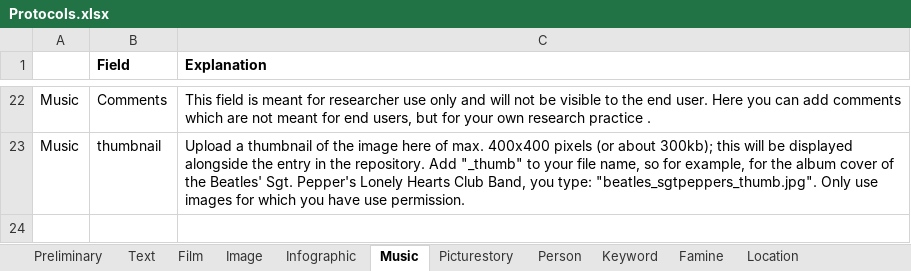
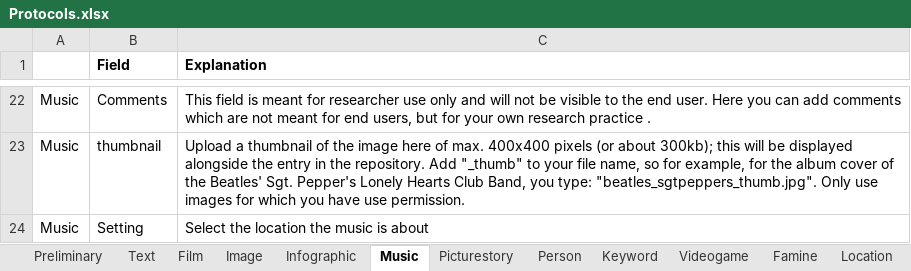
Before and after one commit to martijnbentum/heritages, an Excel workbook: data/Protocols.xlsx, sheet Music, drawn as a sheet; only a part is shown, gaps mark what is left out; values as stored, in another font and other column widths than the file's, no borders; the diff names each change by its address in the sheet, - before the commit and + after, or states it on an @@ line.

Commit message:
changed protocol text to include video game model and setting field

```diff
--- a/data/Protocols.xlsx (sheet Music)
+++ b/data/Protocols.xlsx (sheet Music)
+sheet tab: Videogame
+row 24: Music | Setting | Select the location the music is about
```
Also changed, not shown: sheet Film, sheet Keyword, sheet Image, sheet Infographic, sheet Picturestory, sheet Text.
